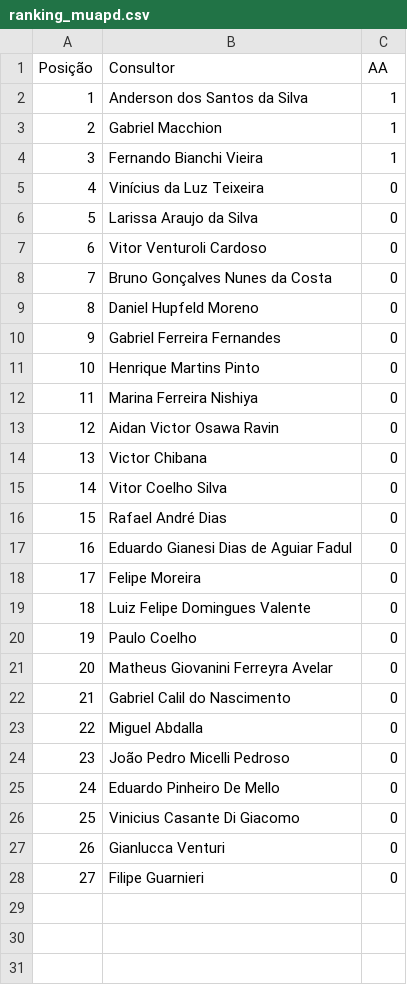
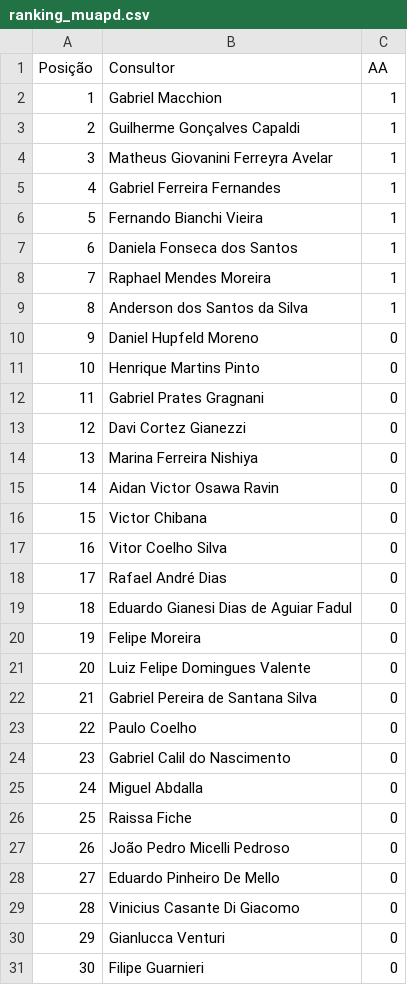
Before and after one commit to sprietootero/gestaoavista-sp1, a CSV file: ranking_muapd.csv, drawn as a sheet; only a part is shown; removed rows and columns are numbered as before the commit, all else as after; the diff covers the shown part only; the diff names each change by its address in the sheet, - before the commit and + after, or states it on an @@ line.

```diff
--- a/ranking_muapd.csv
+++ b/ranking_muapd.csv
@@ row 3 moved to row 2: 1 @@
+row 3: 2 | Guilherme Gonçalves Capaldi | 1
+row 4: 3 | Matheus Giovanini Ferreyra Avelar | 1
+row 5: 4 | Gabriel Ferreira Fernandes | 1
@@ row 4 moved to row 6: 5 @@
+row 7: 6 | Daniela Fonseca dos Santos | 1
+row 8: 7 | Raphael Mendes Moreira | 1
@@ column A (Posição) renumbered between rows 9 and 31 @@
@@ row 5 moved to row 32: 31 @@
@@ row 6 moved to row 34: 33 @@
@@ row 7 moved to row 35: 34 @@
@@ row 8 moved to row 36: 35 @@
-row 10: 9 | Gabriel Ferreira Fernandes | 0
+row 12: 11 | Gabriel Prates Gragnani | 0
+row 13: 12 | Davi Cortez Gianezzi | 0
+row 22: 21 | Gabriel Pereira de Santana Silva | 0
-row 21: 20 | Matheus Giovanini Ferreyra Avelar | 0
+row 26: 25 | Raissa Fiche | 0
```
Also changed, not shown: 1 added row elsewhere in this file, dados_extraidos.csv, ranking_7dias.csv, 1 other file.
